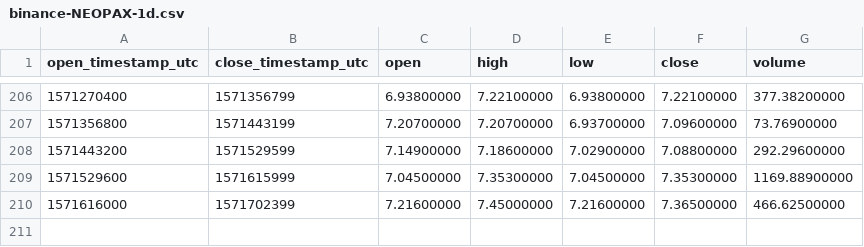
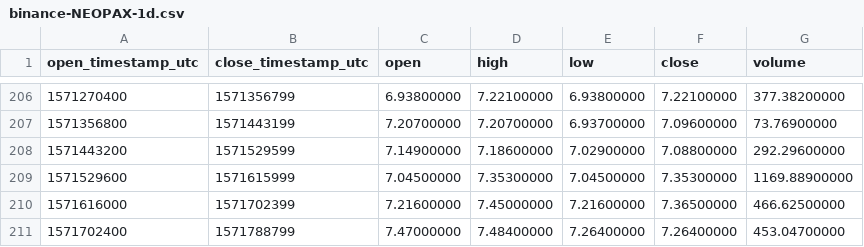
Before and after one commit to cryptobigbro/binance-NEOPAX, a CSV file: binance-NEOPAX-1d.csv, drawn as a sheet; only a part is shown, gaps mark what is left out.

```diff
--- a/binance-NEOPAX-1d.csv
+++ b/binance-NEOPAX-1d.csv
@@ -210 +210,2 @@ open_timestamp_utc,close_timestamp_utc,open,high,low,close,volume
 1571616000,1571702399,7.21600000,7.45000000,7.21600000,7.36500000,466.62500000
+1571702400,1571788799,7.47000000,7.48400000,7.26400000,7.26400000,453.04700000
```
Also changed, not shown: binance-NEOPAX-1h.csv.
